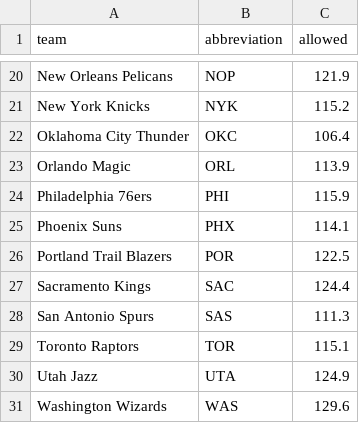
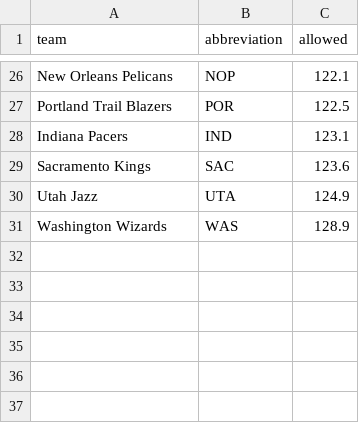
Before and after one commit to ceddto100/Kelly-s-Criterion-calculator, a CSV file: stats/allowed.csv, drawn as a sheet; only a part is shown, gaps mark what is left out; the diff covers the shown part only.

Commit message:
Update allowed.csv with new team data

```diff
--- a/stats/allowed.csv
+++ b/stats/allowed.csv
@@ -20,12 +26,6 @@
-"New Orleans Pelicans","NOP",121.9
-"New York Knicks","NYK",115.2
-"Oklahoma City Thunder","OKC",106.4
-"Orlando Magic","ORL",113.9
-"Philadelphia 76ers","PHI",115.9
-"Phoenix Suns","PHX",114.1
+"New Orleans Pelicans","NOP",122.1
 "Portland Trail Blazers","POR",122.5
-"Sacramento Kings","SAC",124.4
-"San Antonio Spurs","SAS",111.3
-"Toronto Raptors","TOR",115.1
+"Indiana Pacers","IND",123.1
+"Sacramento Kings","SAC",123.6
 "Utah Jazz","UTA",124.9
-"Washington Wizards","WAS",129.6
+"Washington Wizards","WAS",128.9
```
Also changed, not shown: 13 added rows, 9 removed rows and 6 moved rows elsewhere in this file.
